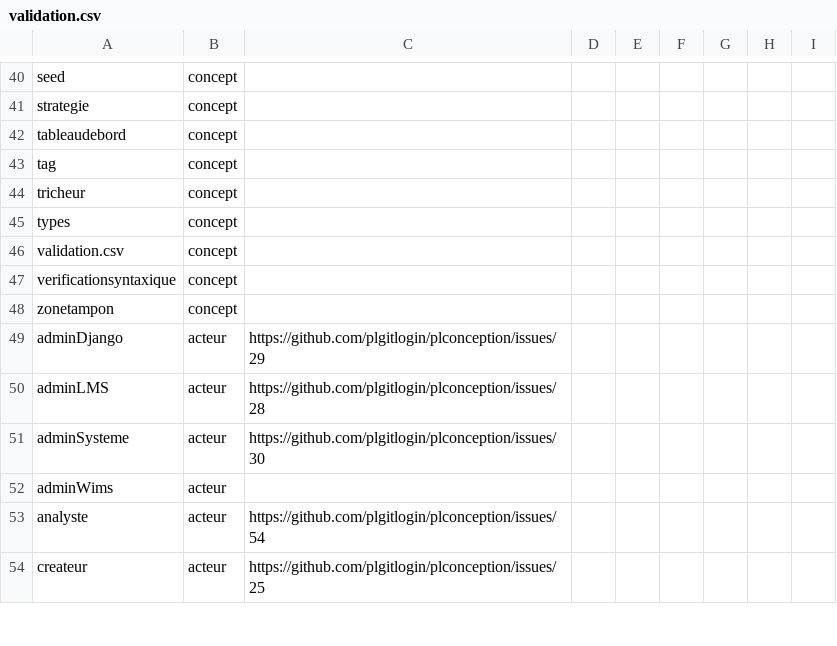
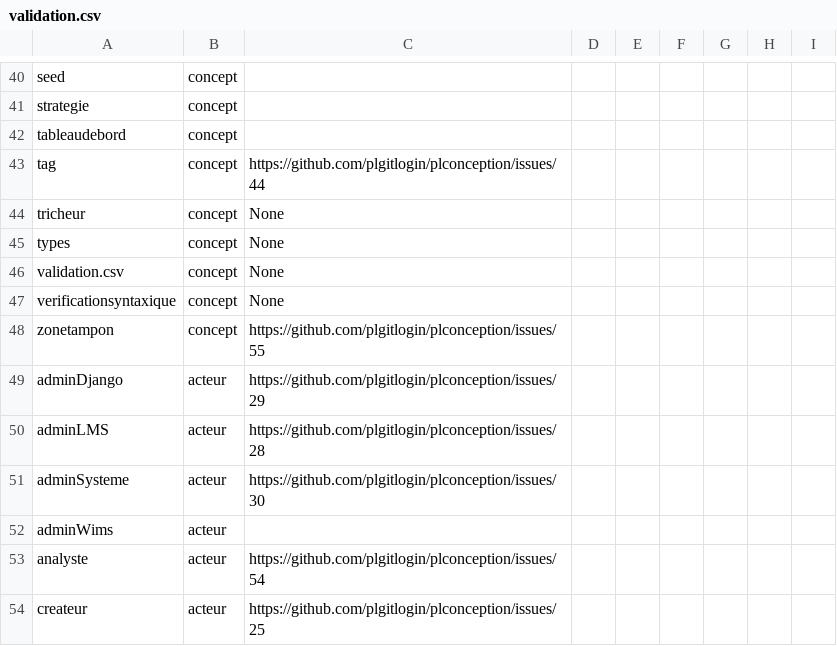
Before and after one commit to PremierLangage/plconception, a CSV file: validation.csv, drawn as a sheet; only a part is shown, gaps mark what is left out.

Commit message:
adding link Issue

```diff
--- a/validation.csv
+++ b/validation.csv
@@ -42,8 +42,8 @@ strategie,concept,,,,,,,
 tableaudebord,concept,,,,,,,
-tag,concept,,,,,,,
-tricheur,concept,,,,,,,
-types,concept,,,,,,,
-validation.csv,concept,,,,,,,
-verificationsyntaxique,concept,,,,,,,
-zonetampon,concept,,,,,,,
+tag,concept,https://github.com/plgitlogin/plconception/issues/44,,,,,,
+tricheur,concept,None,,,,,,
+types,concept,None,,,,,,
+validation.csv,concept,None,,,,,,
+verificationsyntaxique,concept,None,,,,,,
+zonetampon,concept,https://github.com/plgitlogin/plconception/issues/55,,,,,,
 adminDjango,acteur,https://github.com/plgitlogin/plconception/issues/29,,,,,,
```
